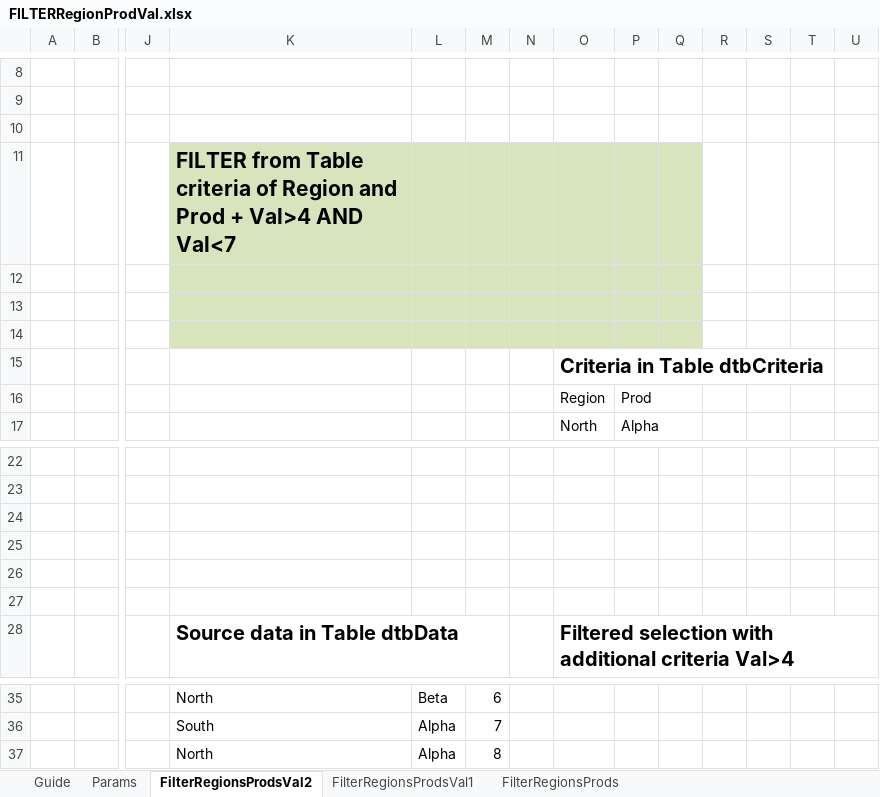
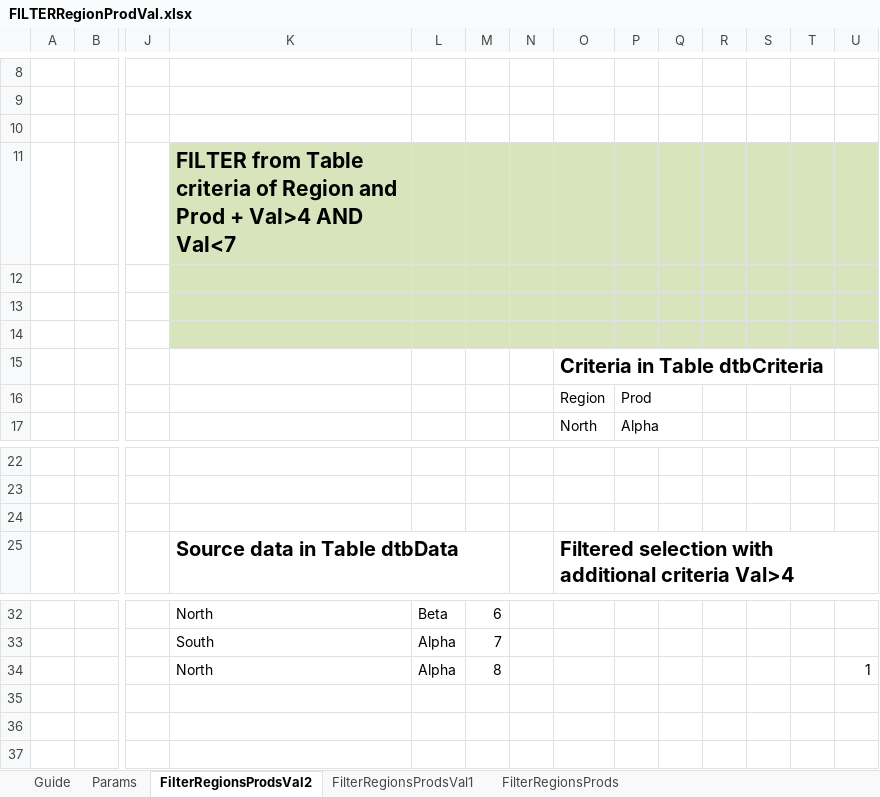
Before and after one commit to adminableowl/ExcelFreetip981, an Excel workbook: FILTERRegionProdVal.xlsx, sheet FilterRegionsProdsVal2, drawn as a sheet; only a part is shown, gaps mark what is left out; values as stored, in another font and other column widths than the file's, no borders; charts and pictures and table styles not drawn; removed rows and columns are numbered as before the commit, all else as after; rows hold the shown columns only; the diff names each change by its address in the sheet, - before the commit and + after, or states it on an @@ line.

Commit message:
Add files via upload

```diff
--- a/FILTERRegionProdVal.xlsx (sheet FilterRegionsProdsVal2)
+++ b/FILTERRegionProdVal.xlsx (sheet FilterRegionsProdsVal2)
-R11:U14 fill: none
+R11:U14 fill: #D8E4BC
-row 25: (empty)
-row 26: (empty)
-row 27: (empty)
-U34: (empty)
+U34: 1
```
Also changed, not shown: sheet Params, formulas that keep their value, charts or pictures.
